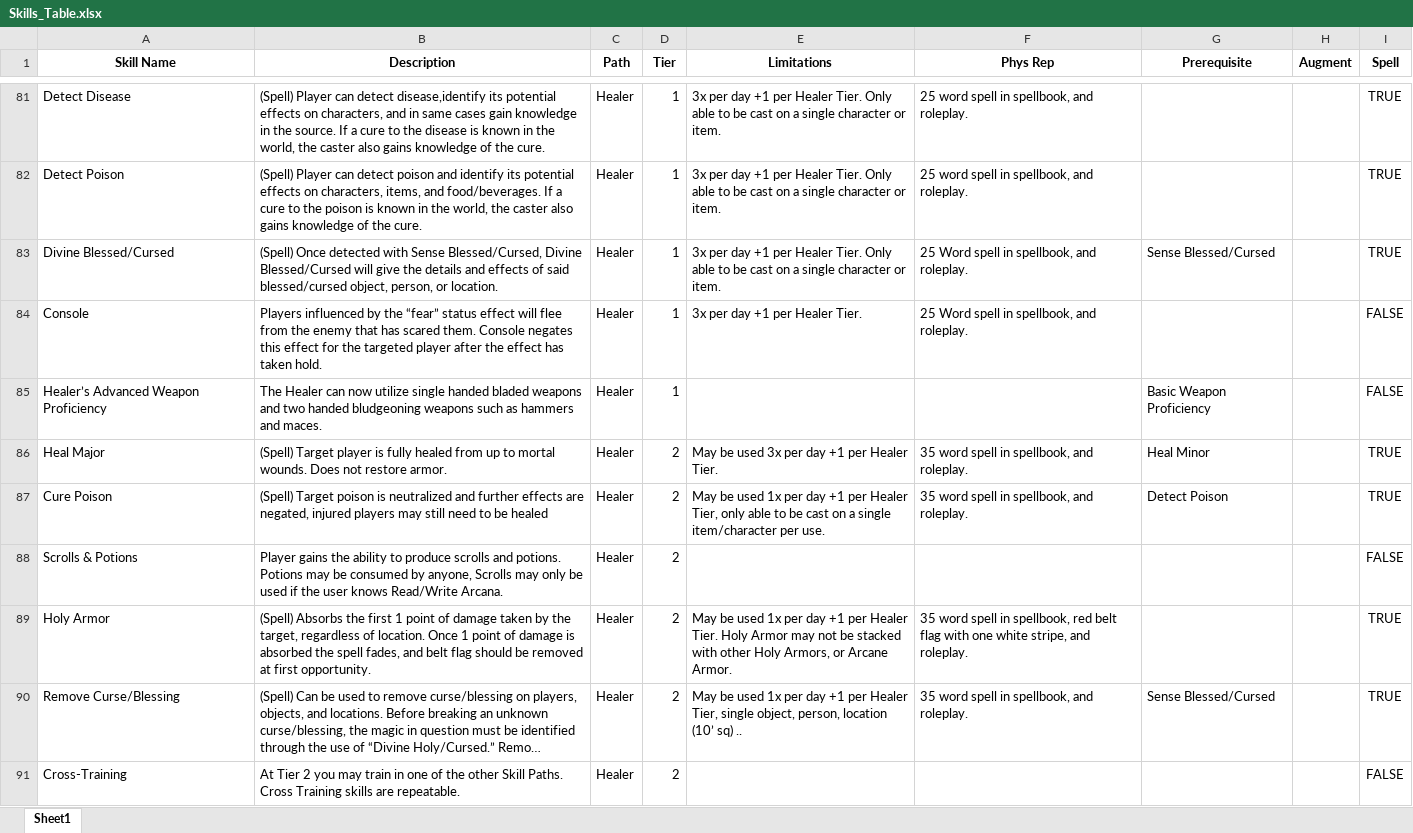
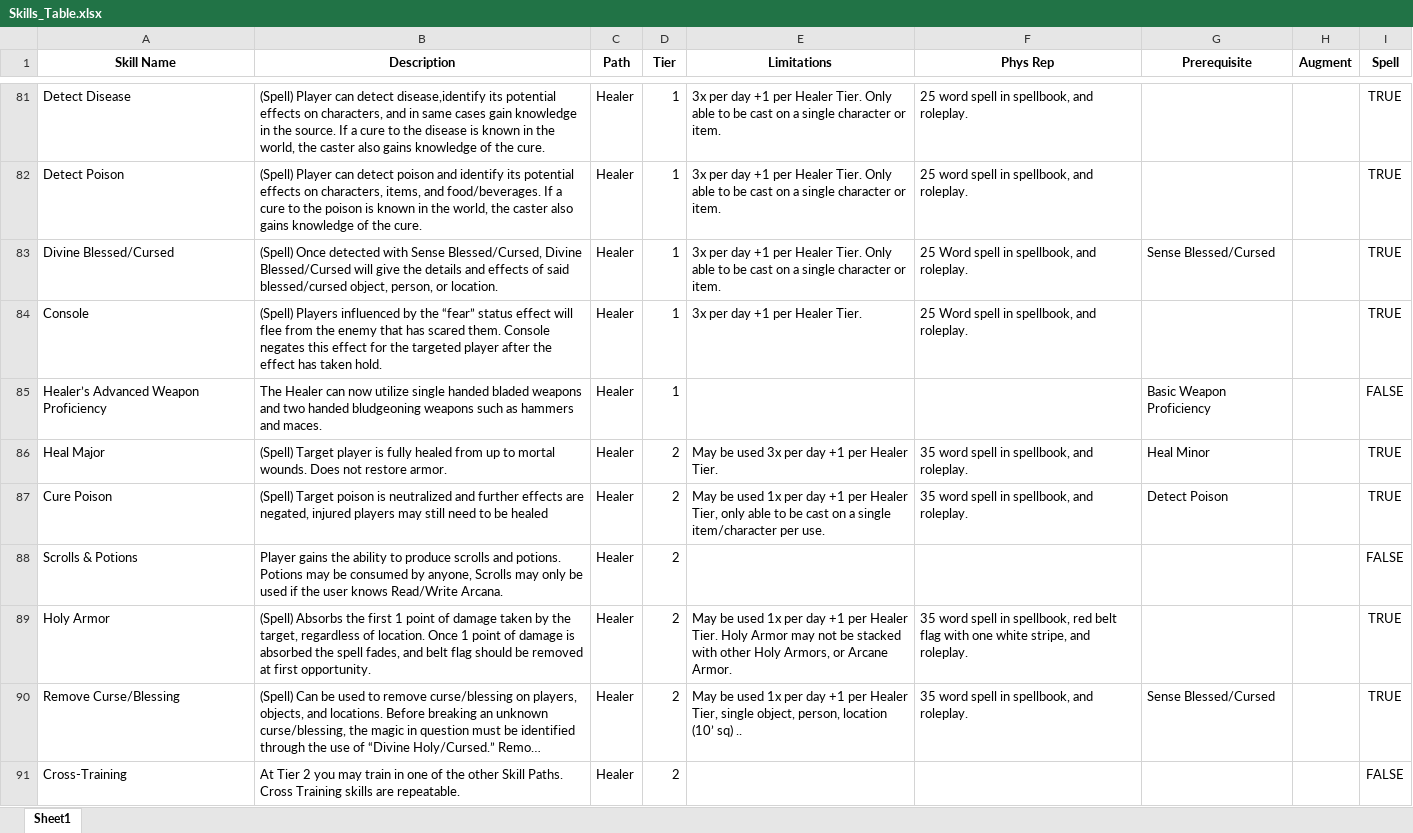
Before and after one commit to ntdens/la-character-sheet, an Excel workbook: Skills_Table.xlsx, sheet Sheet1, drawn as a sheet; only a part is shown, gaps mark what is left out; long unchanged cells end in …; values as stored, in another font and other column widths than the file's, no borders; the diff names each change by its address in the sheet, - before the commit and + after, or states it on an @@ line.

```diff
--- a/Skills_Table.xlsx (sheet Sheet1)
+++ b/Skills_Table.xlsx (sheet Sheet1)
-B84 (Description): Players influenced…
+B84 (Description): (Spell) Players influenced…
-I84 (Spell): FALSE
+I84 (Spell): TRUE
```
Also changed, not shown: 2 other files.
